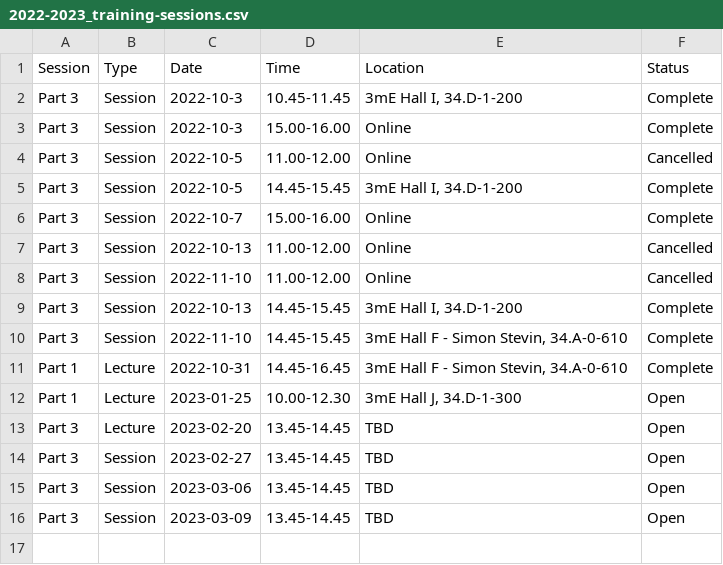
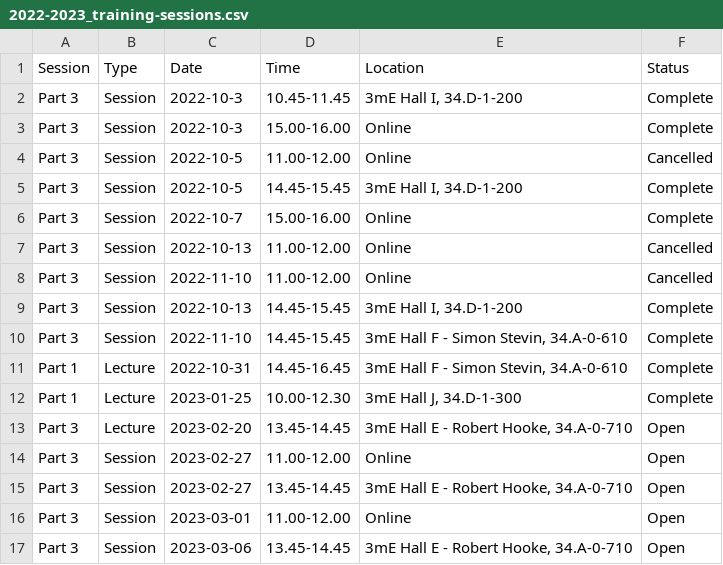
Before and after one commit to bbartholdy/3mE-PhD-DMP-training, a CSV file: 2022-2023_training-sessions.csv, drawn as a sheet.

Commit message:
add new sessions

```diff
--- a/2022-2023_training-sessions.csv
+++ b/2022-2023_training-sessions.csv
@@ -11,6 +11,7 @@ Part 3,Session,2022-11-10,14.45-15.45,"3mE Hall F - Simon Stevin, 34.A-0-610",Co
 Part 1,Lecture,2022-10-31,14.45-16.45,"3mE Hall F - Simon Stevin, 34.A-0-610",Complete
-Part 1,Lecture,2023-01-25,10.00-12.30,"3mE Hall J, 34.D-1-300",Open
-Part 3,Lecture,2023-02-20,13.45-14.45,"TBD",Open
-Part 3,Session,2023-02-27,13.45-14.45,"TBD",Open
-Part 3,Session,2023-03-06,13.45-14.45,"TBD",Open
-Part 3,Session,2023-03-09,13.45-14.45,"TBD",Open
+Part 1,Lecture,2023-01-25,10.00-12.30,"3mE Hall J, 34.D-1-300",Complete
+Part 3,Lecture,2023-02-20,13.45-14.45,"3mE Hall E - Robert Hooke, 34.A-0-710",Open
+Part 3,Session,2023-02-27,11.00-12.00,"Online",Open
+Part 3,Session,2023-02-27,13.45-14.45,"3mE Hall E - Robert Hooke, 34.A-0-710",Open
+Part 3,Session,2023-03-01,11.00-12.00,"Online",Open
+Part 3,Session,2023-03-06,13.45-14.45,"3mE Hall E - Robert Hooke, 34.A-0-710",Open
```
